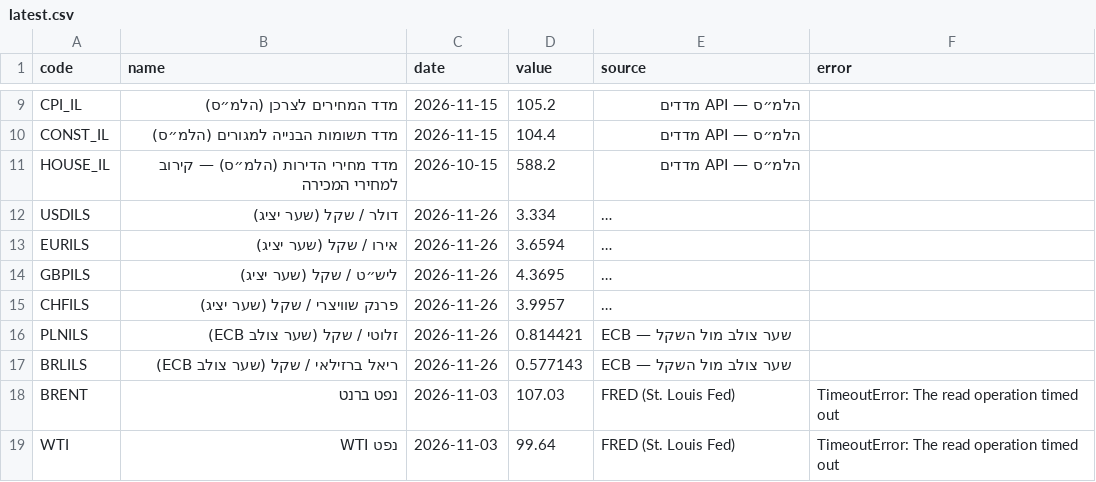
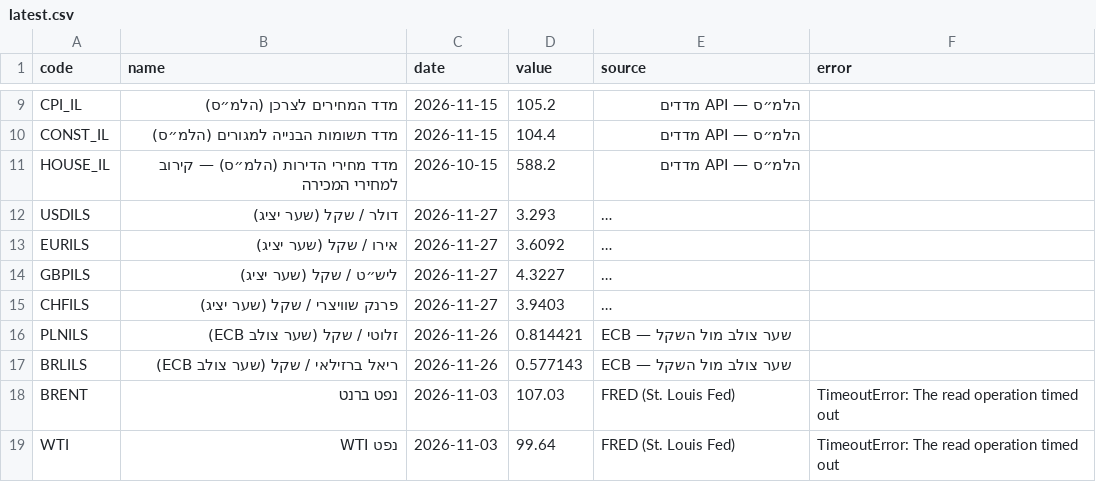
Before and after one commit to yovav81/corp-market-data, a CSV file: data/factors/latest.csv, drawn as a sheet; only a part is shown, gaps mark what is left out; long unchanged cells end in …; the diff names each change by its address in the sheet, - before the commit and + after, or states it on an @@ line.

```diff
--- a/data/factors/latest.csv
+++ b/data/factors/latest.csv
-C12:C15 (date): 2026-11-26
+C12:C15 (date): 2026-11-27
-D12 (value): 3.334
+D12 (value): 3.293
-D13 (value): 3.6594
+D13 (value): 3.6092
-D14 (value): 4.3695
+D14 (value): 4.3227
-D15 (value): 3.9957
+D15 (value): 3.9403
```
Also changed, not shown: data/factors/history.csv, 1 other file.
